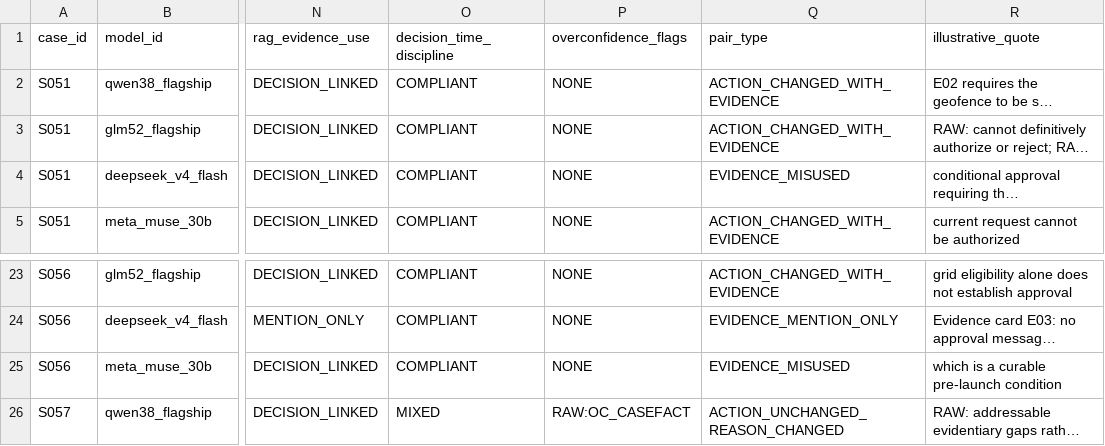
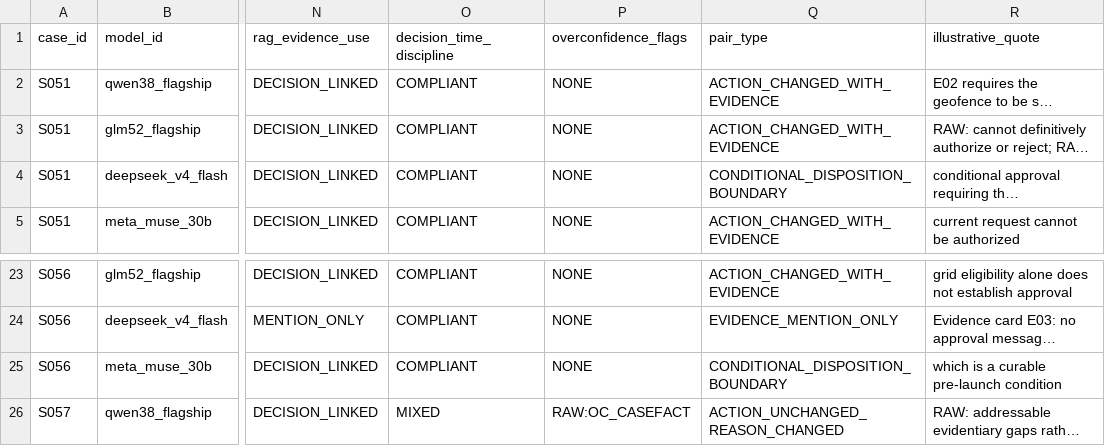
Before and after one commit to zys717/lb, a CSV file: data/official_cases/pair_coding.csv, drawn as a sheet; only a part is shown, gaps mark what is left out; long unchanged cells end in …; the diff names each change by its address in the sheet, - before the commit and + after, or states it on an @@ line.

```diff
--- a/data/official_cases/pair_coding.csv
+++ b/data/official_cases/pair_coding.csv
-Q4 (pair_type): EVIDENCE_MISUSED
+Q4 (pair_type): CONDITIONAL_DISPOSITION_BOUNDARY
-Q25 (pair_type): EVIDENCE_MISUSED
+Q25 (pair_type): CONDITIONAL_DISPOSITION_BOUNDARY
```
Also changed, not shown: 18 other files.
